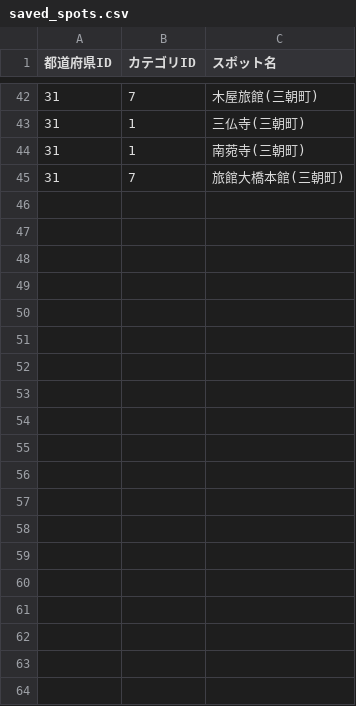
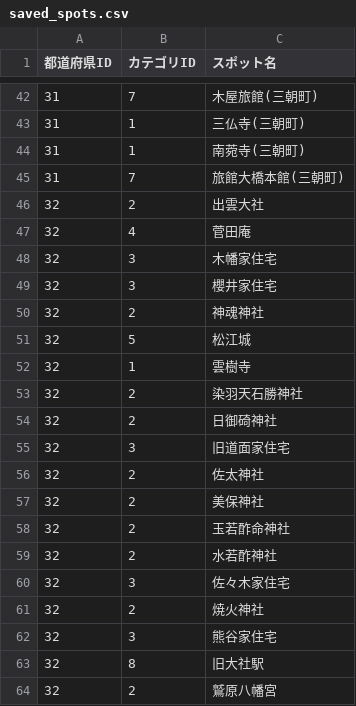
Before and after one commit to Naoto0283/Architourism, a CSV file: lib/saved_spots.csv, drawn as a sheet; only a part is shown, gaps mark what is left out; the diff covers the shown part only.

```diff
--- a/lib/saved_spots.csv
+++ b/lib/saved_spots.csv
@@ -45 +45,20 @@
 31,7,旅館大橋本館(三朝町)
+32,2,出雲大社
+32,4,菅田庵
+32,3,木幡家住宅
+32,3,櫻井家住宅
+32,2,神魂神社
+32,5,松江城
+32,1,雲樹寺
+32,2,染羽天石勝神社
+32,2,日御碕神社
+32,3,旧道面家住宅
+32,2,佐太神社
+32,2,美保神社
+32,2,玉若酢命神社
+32,2,水若酢神社
+32,3,佐々木家住宅
+32,2,焼火神社
+32,3,熊谷家住宅
+32,8,旧大社駅
+32,2,鷲原八幡宮
```
Also changed, not shown: 24 added rows elsewhere in this file, 2 other files.
